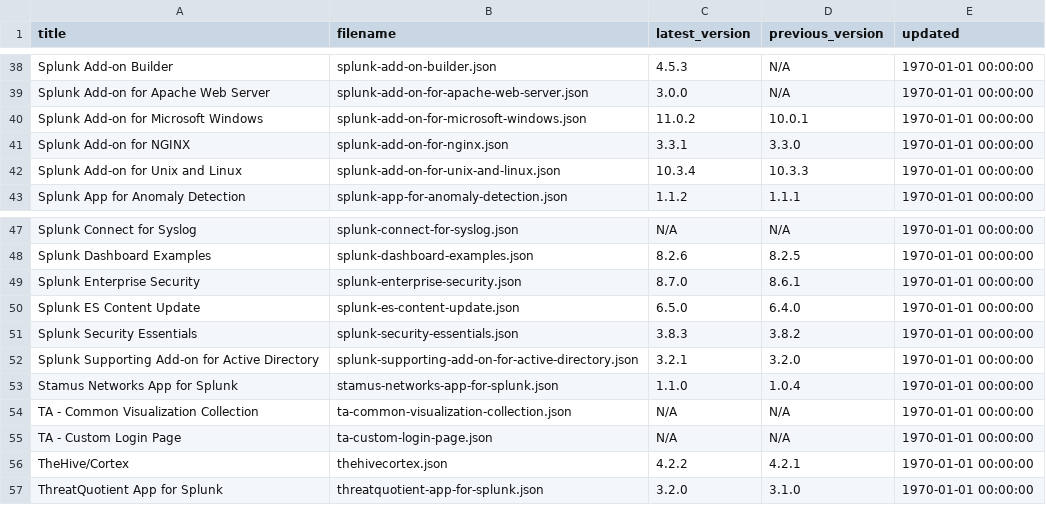
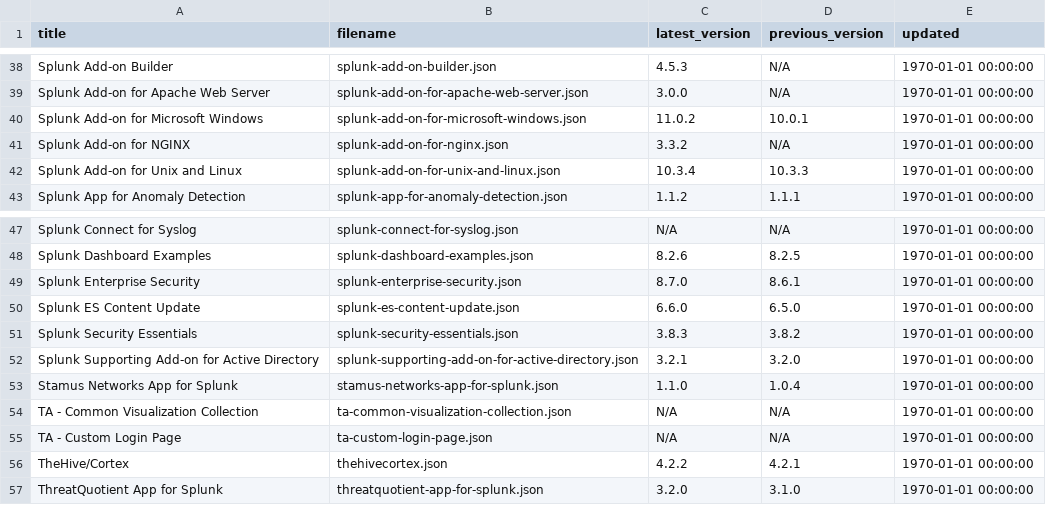
Before and after one commit to tsnaketech/splunk_apps_props, a CSV file: contents-data.csv, drawn as a sheet; only a part is shown, gaps mark what is left out.

```diff
--- a/contents-data.csv
+++ b/contents-data.csv
@@ -40,3 +40,3 @@ Splunk Add-on for Apache Web Server,splunk-add-on-for-apache-web-server.json,3.0
 Splunk Add-on for Microsoft Windows,splunk-add-on-for-microsoft-windows.json,11.0.2,10.0.1,1970-01-01 00:00:00
-Splunk Add-on for NGINX,splunk-add-on-for-nginx.json,3.3.1,3.3.0,1970-01-01 00:00:00
+Splunk Add-on for NGINX,splunk-add-on-for-nginx.json,3.3.2,N/A,1970-01-01 00:00:00
 Splunk Add-on for Unix and Linux,splunk-add-on-for-unix-and-linux.json,10.3.4,10.3.3,1970-01-01 00:00:00
@@ -49,3 +49,3 @@ Splunk Dashboard Examples,splunk-dashboard-examples.json,8.2.6,8.2.5,1970-01-01
 Splunk Enterprise Security,splunk-enterprise-security.json,8.7.0,8.6.1,1970-01-01 00:00:00
-Splunk ES Content Update,splunk-es-content-update.json,6.5.0,6.4.0,1970-01-01 00:00:00
+Splunk ES Content Update,splunk-es-content-update.json,6.6.0,6.5.0,1970-01-01 00:00:00
 Splunk Security Essentials,splunk-security-essentials.json,3.8.3,3.8.2,1970-01-01 00:00:00
```
